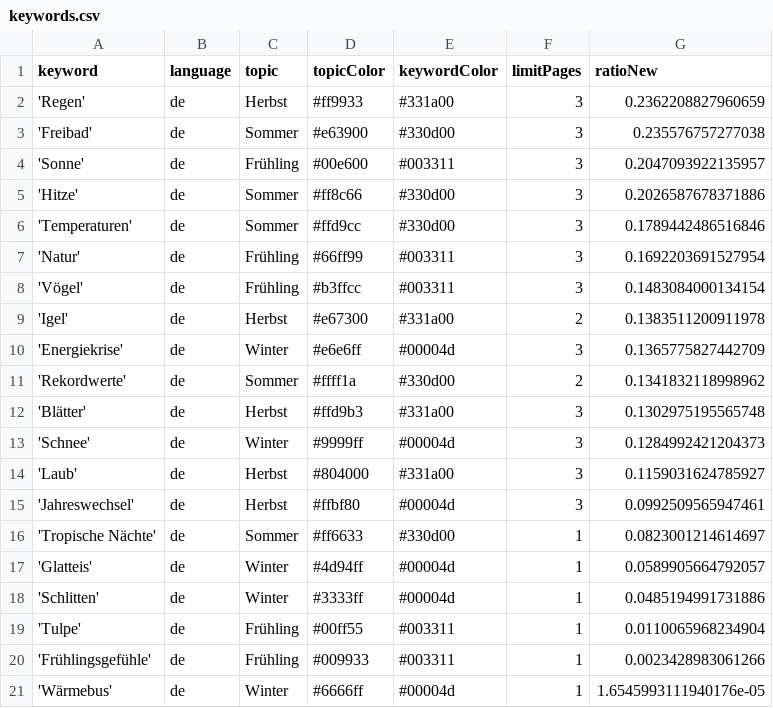
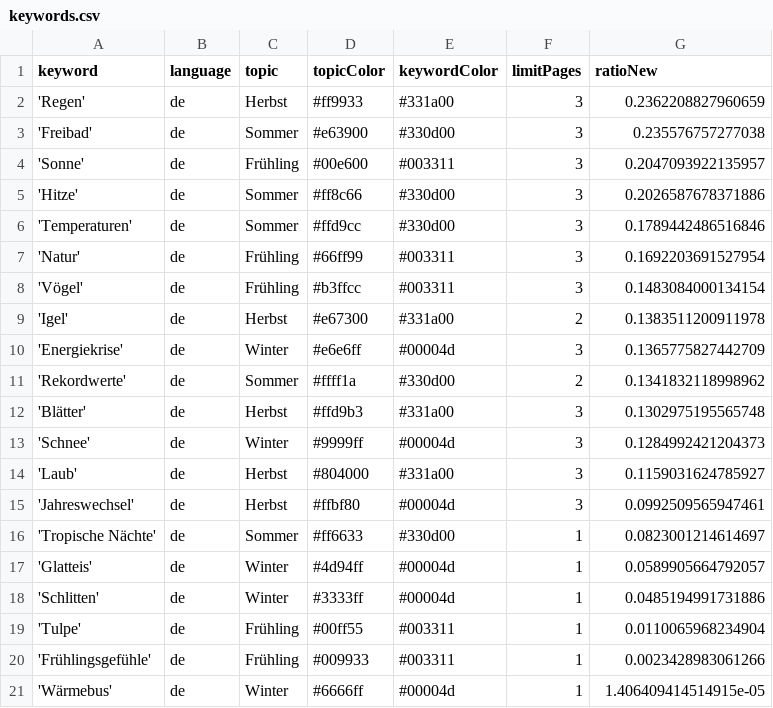
Before and after one commit to magaliekathrin/winterIsComing, a CSV file: keywords.csv, drawn as a sheet.

Commit message:
Commit from GitHub Actions (harvest:0.0)

```diff
--- a/keywords.csv
+++ b/keywords.csv
@@ -20,2 +20,2 @@ keyword,language,topic,topicColor,keywordColor,limitPages,ratioNew
 'Frühlingsgefühle',de,Frühling,#009933,#003311,1,0.0023428983061266
-'Wärmebus',de,Winter,#6666ff,#00004d,1,1.6545993111940176e-05
+'Wärmebus',de,Winter,#6666ff,#00004d,1,1.406409414514915e-05
```
